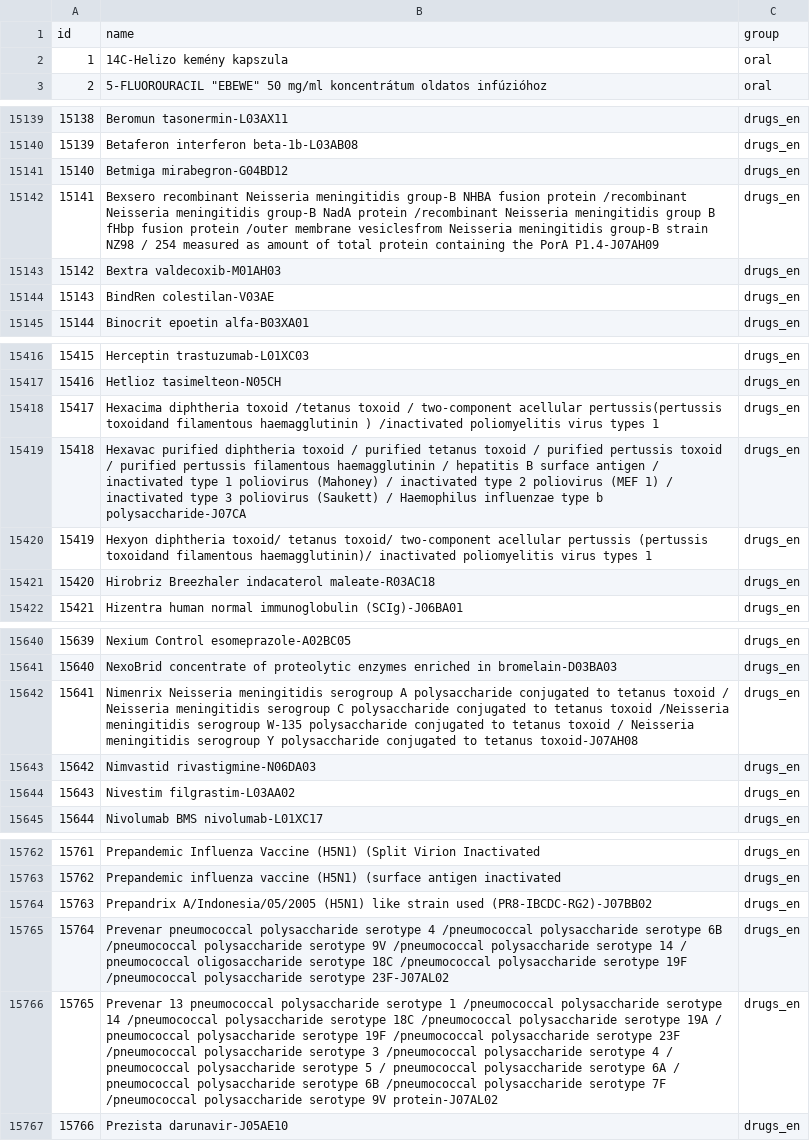
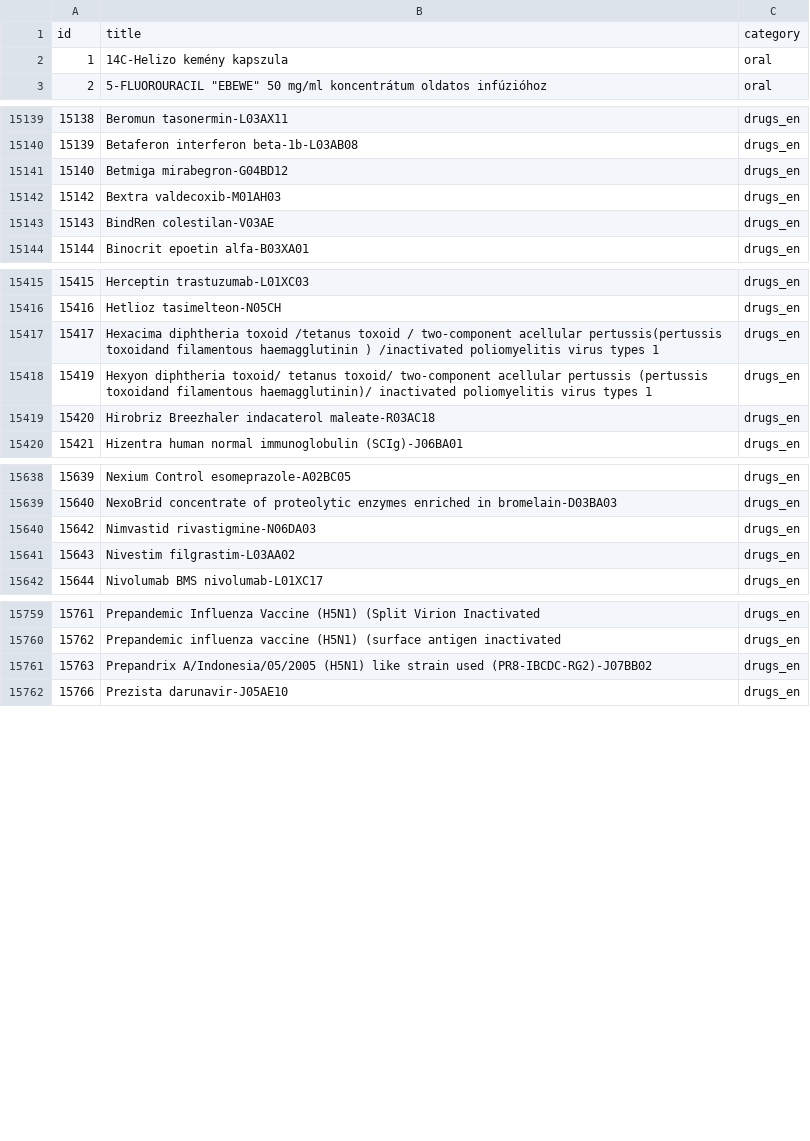
Before and after one commit to pdomokos/SmartSports, a CSV file: lib/tasks/init_medication.csv, drawn as a sheet; only a part is shown, gaps mark what is left out; removed rows and columns are numbered as before the commit, all else as after; the diff covers the shown part only; the diff names each change by its address in the sheet, - before the commit and + after, or states it on an @@ line.

Commit message:
Medication API refactor

```diff
--- a/lib/tasks/init_medication.csv
+++ b/lib/tasks/init_medication.csv
-row 1: id | name | group
+row 1: id | title | category
-row 15142: 15141 | Bexsero recombinant Neisseria meningitidis group-B NHBA fusion protein /recombinant Neisseria meningitidis group-B NadA protein /recombinant Neisseria meningitidis group B fHbp fusion protein /outer membrane vesiclesfrom Neisseria meningitidis group-B strain NZ98 / 254 measured as amount of total protein containing the PorA P1.4-J07AH09 | drugs_en
-row 15419: 15418 | Hexavac purified diphtheria toxoid / purified tetanus toxoid / purified pertussis toxoid / purified pertussis filamentous haemagglutinin / hepatitis B surface antigen / inactivated type 1 poliovirus (Mahoney) / inactivated type 2 poliovirus (MEF 1) / inactivated type 3 poliovirus (Saukett) / Haemophilus influenzae type b polysaccharide-J07CA | drugs_en
-row 15642: 15641 | Nimenrix Neisseria meningitidis serogroup A polysaccharide conjugated to tetanus toxoid / Neisseria meningitidis serogroup C polysaccharide conjugated to tetanus toxoid /Neisseria meningitidis serogroup W-135 polysaccharide conjugated to tetanus toxoid / Neisseria meningitidis serogroup Y polysaccharide conjugated to tetanus toxoid-J07AH08 | drugs_en
-row 15765: 15764 | Prevenar pneumococcal polysaccharide serotype 4 /pneumococcal polysaccharide serotype 6B /pneumococcal polysaccharide serotype 9V /pneumococcal polysaccharide serotype 14 / pneumococcal oligosaccharide serotype 18C /pneumococcal polysaccharide serotype 19F /pneumococcal polysaccharide serotype 23F-J07AL02 | drugs_en
-row 15766: 15765 | Prevenar 13 pneumococcal polysaccharide serotype 1 /pneumococcal polysaccharide serotype 14 /pneumococcal polysaccharide serotype 18C /pneumococcal polysaccharide serotype 19A / pneumococcal polysaccharide serotype 19F /pneumococcal polysaccharide serotype 23F /pneumococcal polysaccharide serotype 3 /pneumococcal polysaccharide serotype 4 / pneumococcal polysaccharide serotype 5 / pneumococcal polysaccharide serotype 6A / pneumococcal polysaccharide serotype 6B /pneumococcal polysaccharide serotype 7F /pneumococcal polysaccharide serotype 9V protein-J07AL02 | drugs_en
```
Also changed, not shown: 1 removed row elsewhere in this file, 26 other files.
